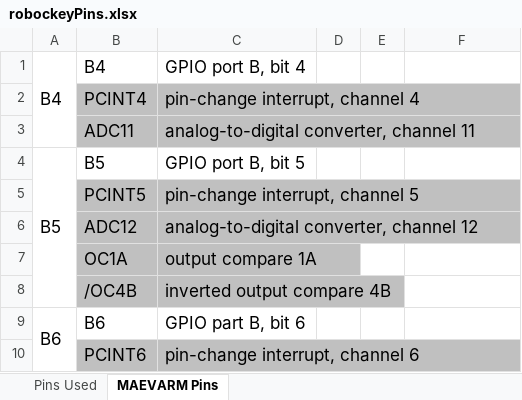
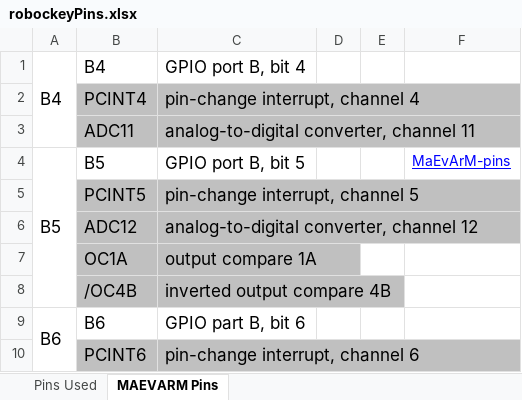
Before and after one commit to MattOslin/rambling-roombas, an Excel workbook: robockey/robockeyPins.xlsx, sheet MAEVARM Pins, drawn as a sheet; only a part is shown; values as stored, in another font and other column widths than the file's, no borders; the diff names each change by its address in the sheet, - before the commit and + after, or states it on an @@ line.

```diff
--- a/robockey/robockeyPins.xlsx (sheet MAEVARM Pins)
+++ b/robockey/robockeyPins.xlsx (sheet MAEVARM Pins)
-F4: (empty)
+F4: MaEvArM-pins
```
Also changed, not shown: sheet Pins Used, 7 other files.
